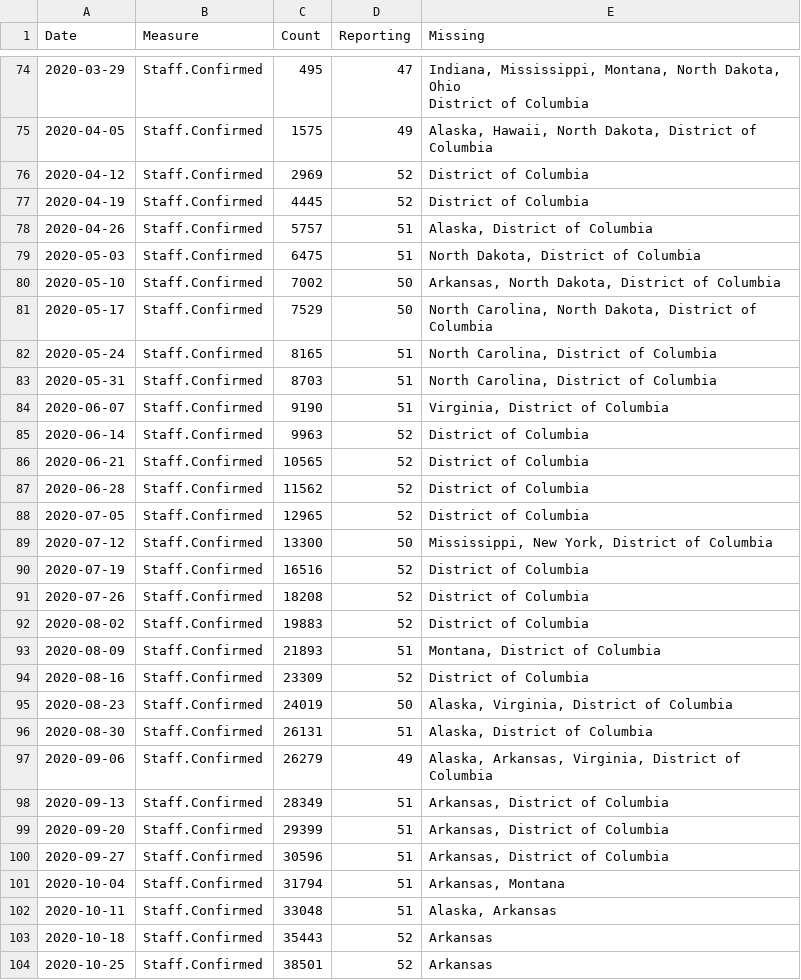
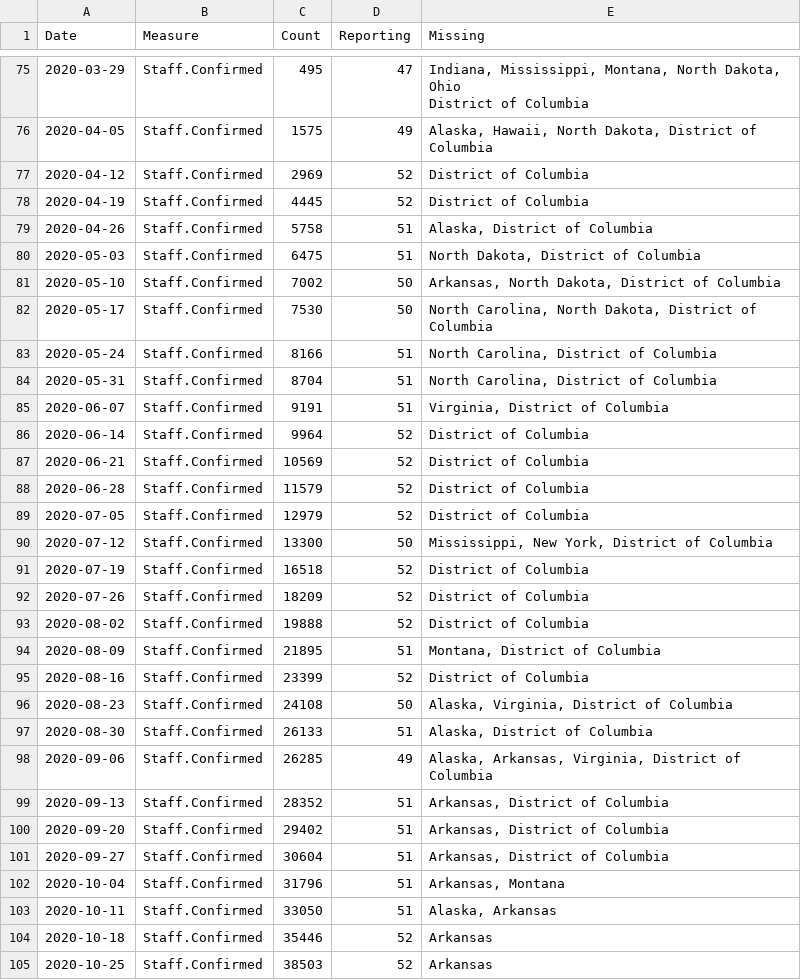
Before and after one commit to uclalawcovid19behindbars/data, a CSV file: historical-data/historical_national_counts.csv, drawn as a sheet; only a part is shown, gaps mark what is left out; the diff covers the shown part only.

```diff
--- a/historical-data/historical_national_counts.csv
+++ b/historical-data/historical_national_counts.csv
@@ -81,28 +82,28 @@ Date,Measure,Count,Reporting,Missing
 2020-04-19,Staff.Confirmed,4445,52,District of Columbia
-2020-04-26,Staff.Confirmed,5757,51,"Alaska, District of Columbia"
+2020-04-26,Staff.Confirmed,5758,51,"Alaska, District of Columbia"
 2020-05-03,Staff.Confirmed,6475,51,"North Dakota, District of Columbia"
 2020-05-10,Staff.Confirmed,7002,50,"Arkansas, North Dakota, District of Columbia"
-2020-05-17,Staff.Confirmed,7529,50,"North Carolina, North Dakota, District of Columbia"
-2020-05-24,Staff.Confirmed,8165,51,"North Carolina, District of Columbia"
-2020-05-31,Staff.Confirmed,8703,51,"North Carolina, District of Columbia"
-2020-06-07,Staff.Confirmed,9190,51,"Virginia, District of Columbia"
-2020-06-14,Staff.Confirmed,9963,52,District of Columbia
-2020-06-21,Staff.Confirmed,10565,52,District of Columbia
-2020-06-28,Staff.Confirmed,11562,52,District of Columbia
-2020-07-05,Staff.Confirmed,12965,52,District of Columbia
+2020-05-17,Staff.Confirmed,7530,50,"North Carolina, North Dakota, District of Columbia"
+2020-05-24,Staff.Confirmed,8166,51,"North Carolina, District of Columbia"
+2020-05-31,Staff.Confirmed,8704,51,"North Carolina, District of Columbia"
+2020-06-07,Staff.Confirmed,9191,51,"Virginia, District of Columbia"
+2020-06-14,Staff.Confirmed,9964,52,District of Columbia
+2020-06-21,Staff.Confirmed,10569,52,District of Columbia
+2020-06-28,Staff.Confirmed,11579,52,District of Columbia
+2020-07-05,Staff.Confirmed,12979,52,District of Columbia
 2020-07-12,Staff.Confirmed,13300,50,"Mississippi, New York, District of Columbia"
-2020-07-19,Staff.Confirmed,16516,52,District of Columbia
-2020-07-26,Staff.Confirmed,18208,52,District of Columbia
-2020-08-02,Staff.Confirmed,19883,52,District of Columbia
-2020-08-09,Staff.Confirmed,21893,51,"Montana, District of Columbia"
-2020-08-16,Staff.Confirmed,23309,52,District of Columbia
-2020-08-23,Staff.Confirmed,24019,50,"Alaska, Virginia, District of Columbia"
-2020-08-30,Staff.Confirmed,26131,51,"Alaska, District of Columbia"
-2020-09-06,Staff.Confirmed,26279,49,"Alaska, Arkansas, Virginia, District of Columbia"
-2020-09-13,Staff.Confirmed,28349,51,"Arkansas, District of Columbia"
-2020-09-20,Staff.Confirmed,29399,51,"Arkansas, District of Columbia"
-2020-09-27,Staff.Confirmed,30596,51,"Arkansas, District of Columbia"
-2020-10-04,Staff.Confirmed,31794,51,"Arkansas, Montana"
-2020-10-11,Staff.Confirmed,33048,51,"Alaska, Arkansas"
-2020-10-18,Staff.Confirmed,35443,52,Arkansas
-2020-10-25,Staff.Confirmed,38501,52,Arkansas
+2020-07-19,Staff.Confirmed,16518,52,District of Columbia
+2020-07-26,Staff.Confirmed,18209,52,District of Columbia
+2020-08-02,Staff.Confirmed,19888,52,District of Columbia
+2020-08-09,Staff.Confirmed,21895,51,"Montana, District of Columbia"
+2020-08-16,Staff.Confirmed,23399,52,District of Columbia
+2020-08-23,Staff.Confirmed,24108,50,"Alaska, Virginia, District of Columbia"
+2020-08-30,Staff.Confirmed,26133,51,"Alaska, District of Columbia"
+2020-09-06,Staff.Confirmed,26285,49,"Alaska, Arkansas, Virginia, District of Columbia"
+2020-09-13,Staff.Confirmed,28352,51,"Arkansas, District of Columbia"
+2020-09-20,Staff.Confirmed,29402,51,"Arkansas, District of Columbia"
+2020-09-27,Staff.Confirmed,30604,51,"Arkansas, District of Columbia"
+2020-10-04,Staff.Confirmed,31796,51,"Arkansas, Montana"
+2020-10-11,Staff.Confirmed,33050,51,"Alaska, Arkansas"
+2020-10-18,Staff.Confirmed,35446,52,Arkansas
+2020-10-25,Staff.Confirmed,38503,52,Arkansas
```
Also changed, not shown: 7 added rows and 19 edited cells elsewhere in this file, historical-data/historical_state_counts.csv, latest-data/latest_facility_counts.csv, 3 other files.
